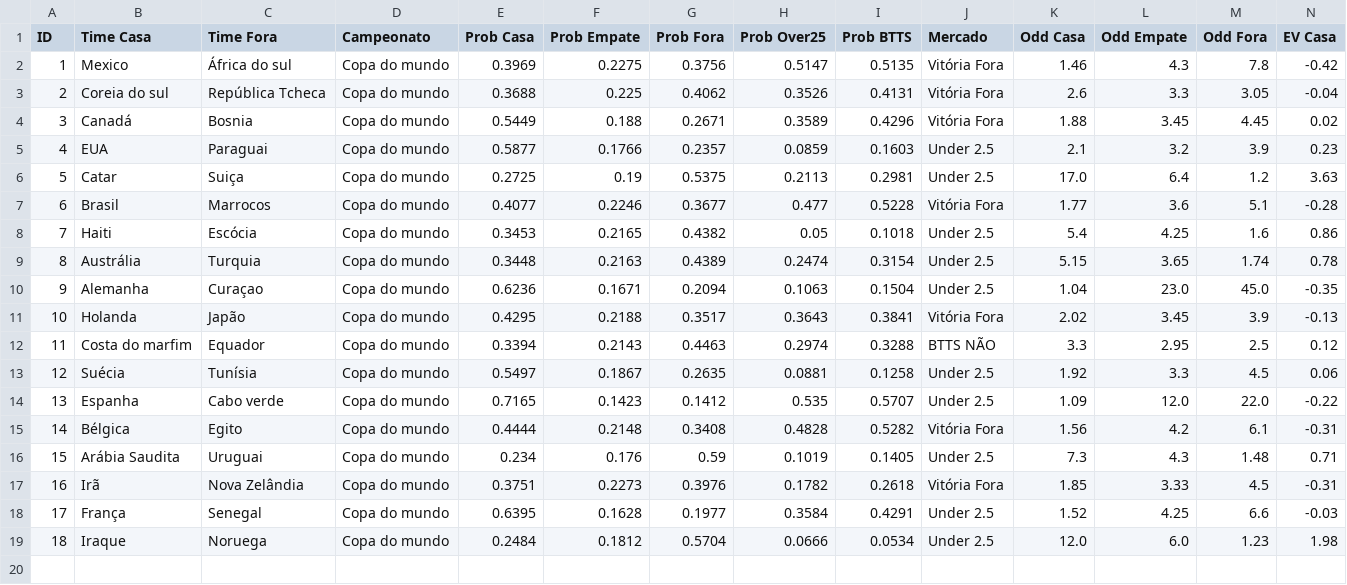
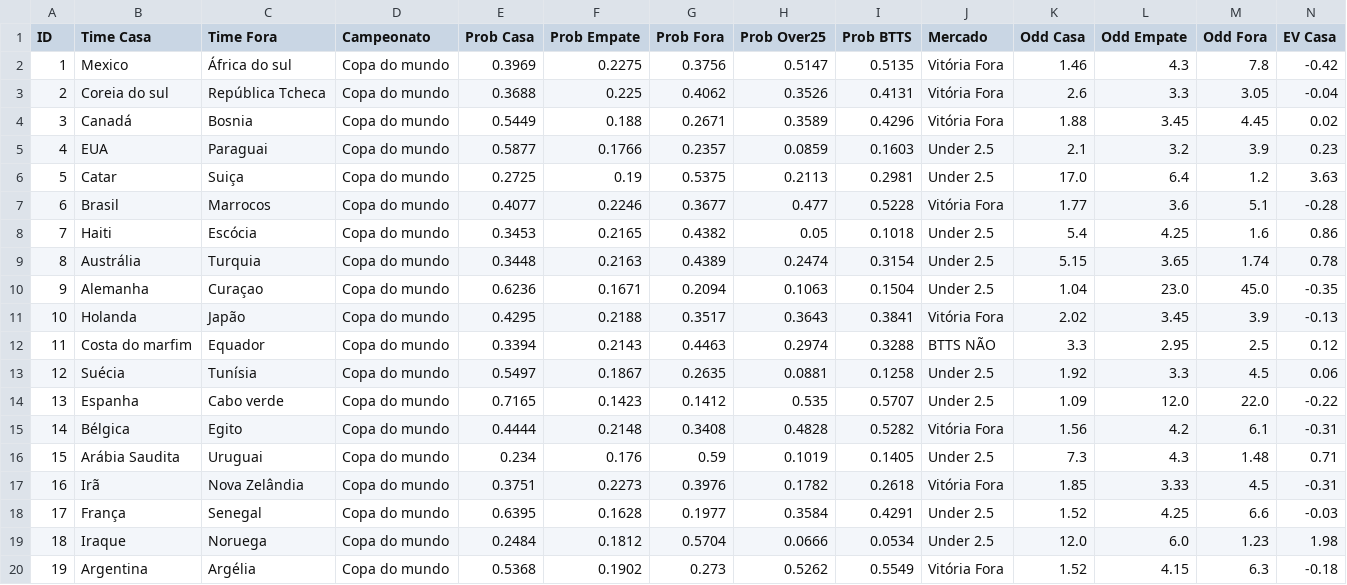
Before and after one commit to Sabonete190/bot-copa-do-mundo, a CSV file: historico_copa.csv, drawn as a sheet; only a part is shown; rows hold the shown columns only; the diff names each change by its address in the sheet, - before the commit and + after, or states it on an @@ line.

Commit message:
Atualizando historico_copa.csv

```diff
--- a/historico_copa.csv
+++ b/historico_copa.csv
+row 20: 19 | Argentina | Argélia | Copa do mundo | 0.5368 | 0.1902 | 0.273 | 0.5262 | 0.5549 | Vitória Fora | 1.52 | 4.15 | 6.3 | -0.18
```
